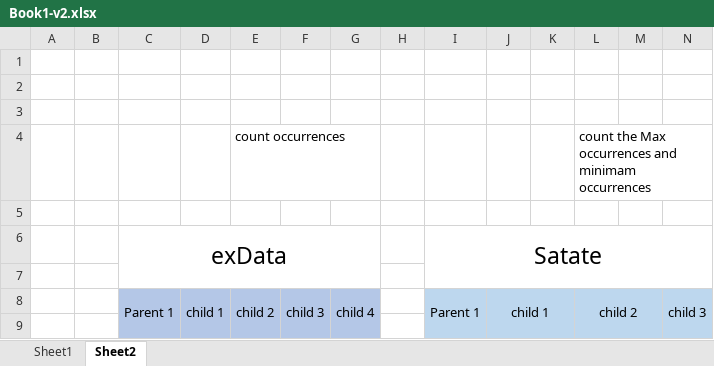
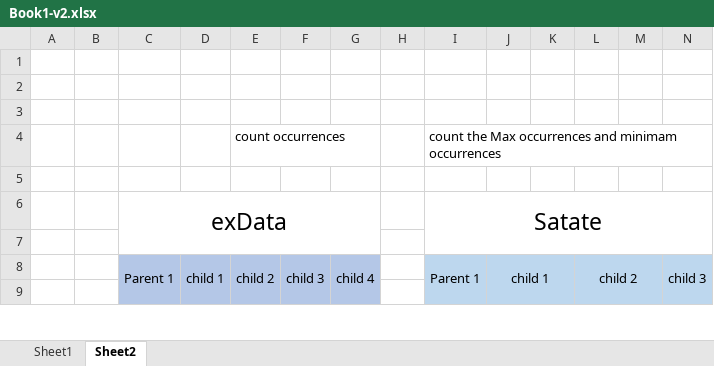
Before and after one commit to Polo75/XML2OWLExtractor, an Excel workbook: Book1-v2.xlsx, sheet Sheet2, drawn as a sheet; only a part is shown; values as stored, in another font and other column widths than the file's, no borders; removed rows and columns are numbered as before the commit, all else as after; rows hold the shown columns only; the diff covers the shown part only; the diff names each change by its address in the sheet, - before the commit and + after, or states it on an @@ line.

```diff
--- a/Book1-v2.xlsx (sheet Sheet2)
+++ b/Book1-v2.xlsx (sheet Sheet2)
-row 4:  |  |  |  | count occurrences |  |  |  |  |  |  | count the Max occurrences and minimam occurrences
+row 4:  |  |  |  | count occurrences |  |  |  | count the Max occurrences and minimam occurrences
```
Also changed, not shown: 28 added rows elsewhere in this sheet.
